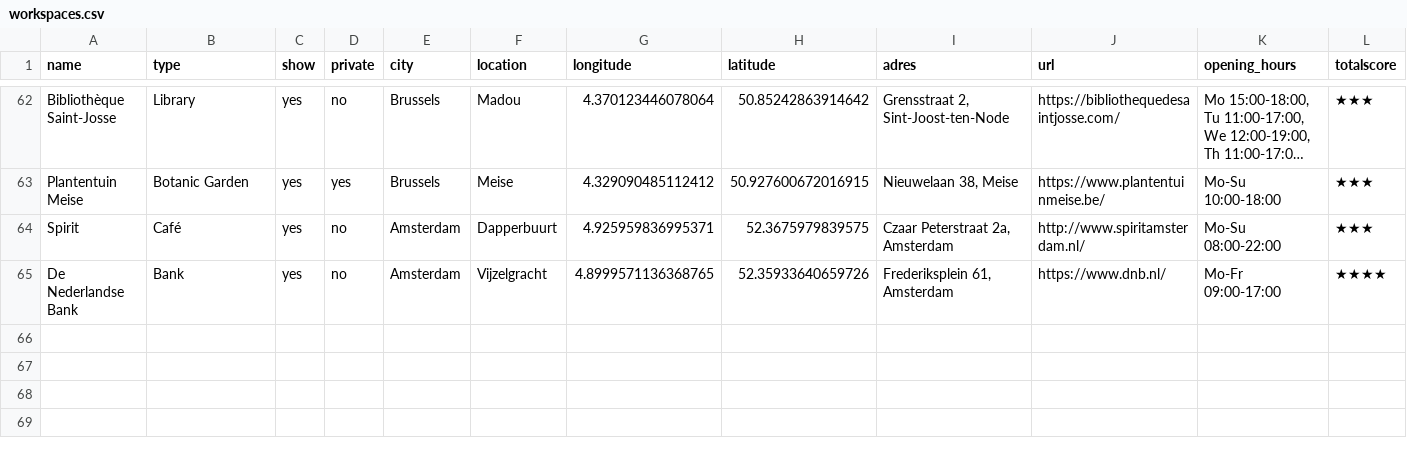
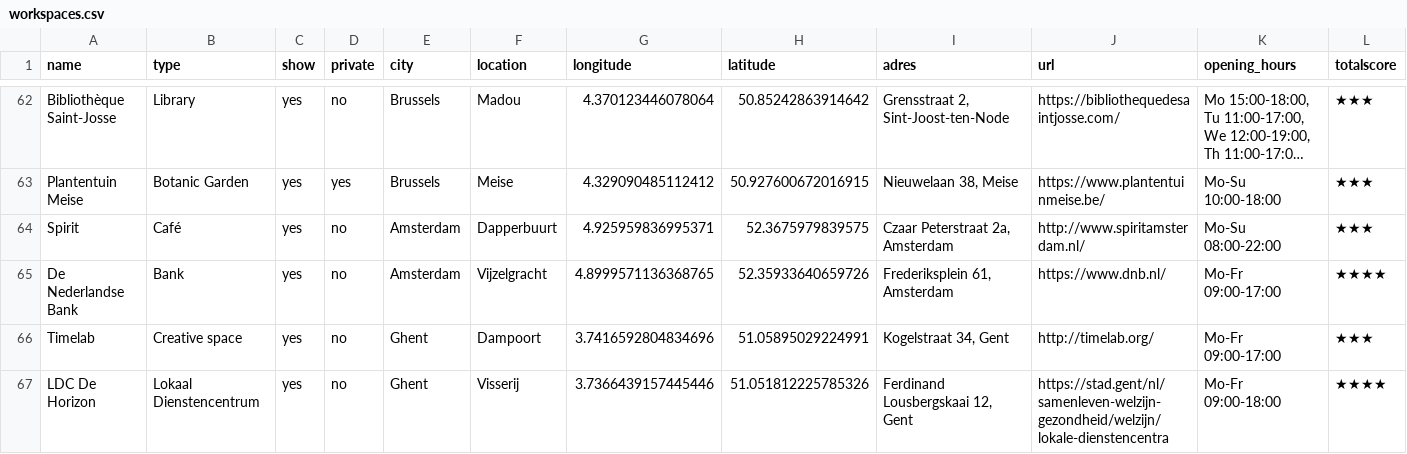
Before and after one commit to mclaeysb/workspaces, a CSV file: data/workspaces.csv, drawn as a sheet; only a part is shown, gaps mark what is left out; long unchanged cells end in …; rows hold the shown columns only; the diff covers the shown part only; the diff names each change by its address in the sheet, - before the commit and + after, or states it on an @@ line.

Commit message:
Additions in Ghent

```diff
--- a/data/workspaces.csv
+++ b/data/workspaces.csv
+row 66: Timelab | Creative space | yes | no | Ghent | Dampoort | 3.7416592804834696 | 51.05895029224991 | Kogelstraat 34, Gent | http://timelab.org/ | Mo-Fr 09:00-17:00 | ★★★
+row 67: LDC De Horizon | Lokaal Dienstencentrum | yes | no | Ghent | Visserij | 3.7366439157445446 | 51.051812225785326 | Ferdinand Lousbergskaai 12, Gent | https://stad.gent/nl/samenleven-welzijn-gezondheid/welzijn/lokale-dienstencentra | Mo-Fr 09:00-18:00 | ★★★★
```
Also changed, not shown: 2 added rows and 7 edited cells elsewhere in this file.
